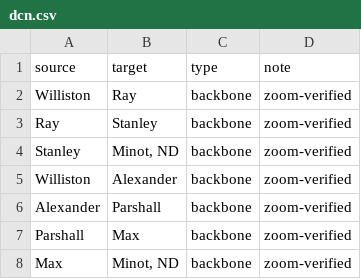
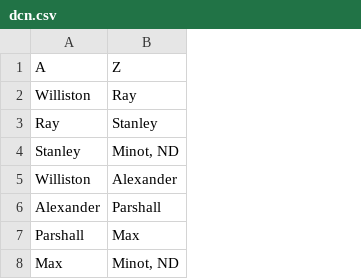
Before and after one commit to 10U-Labs/wan-graph-synthesizer, a CSV file: data/edges/dcn.csv, drawn as a sheet; only a part is shown; removed rows and columns are numbered as before the commit, all else as after; the diff names each change by its address in the sheet, - before the commit and + after, or states it on an @@ line.

```diff
--- a/data/edges/dcn.csv
+++ b/data/edges/dcn.csv
-column C, rows 2-8: all backbone
-column D, rows 2-8: all zoom-verified
-row 1: source | target | type | note
+row 1: A | Z
```
Also changed, not shown: data/edges/lumen.csv, data/edges/vision_net.csv, 3 other files.
